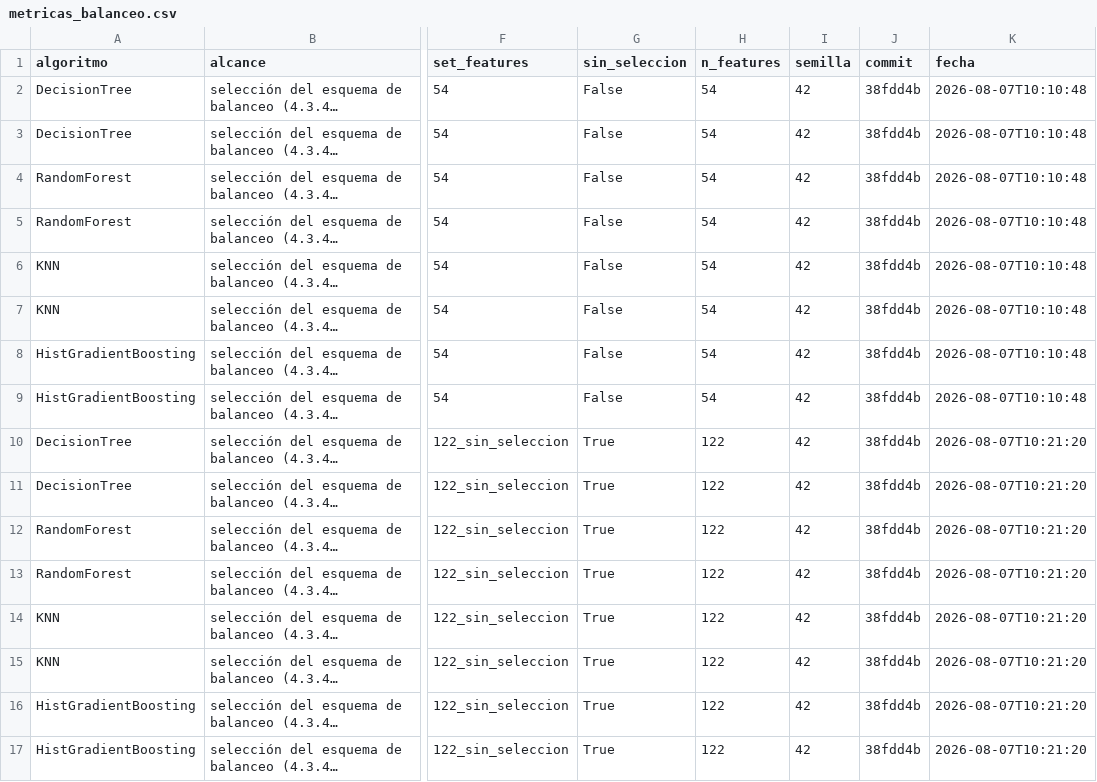
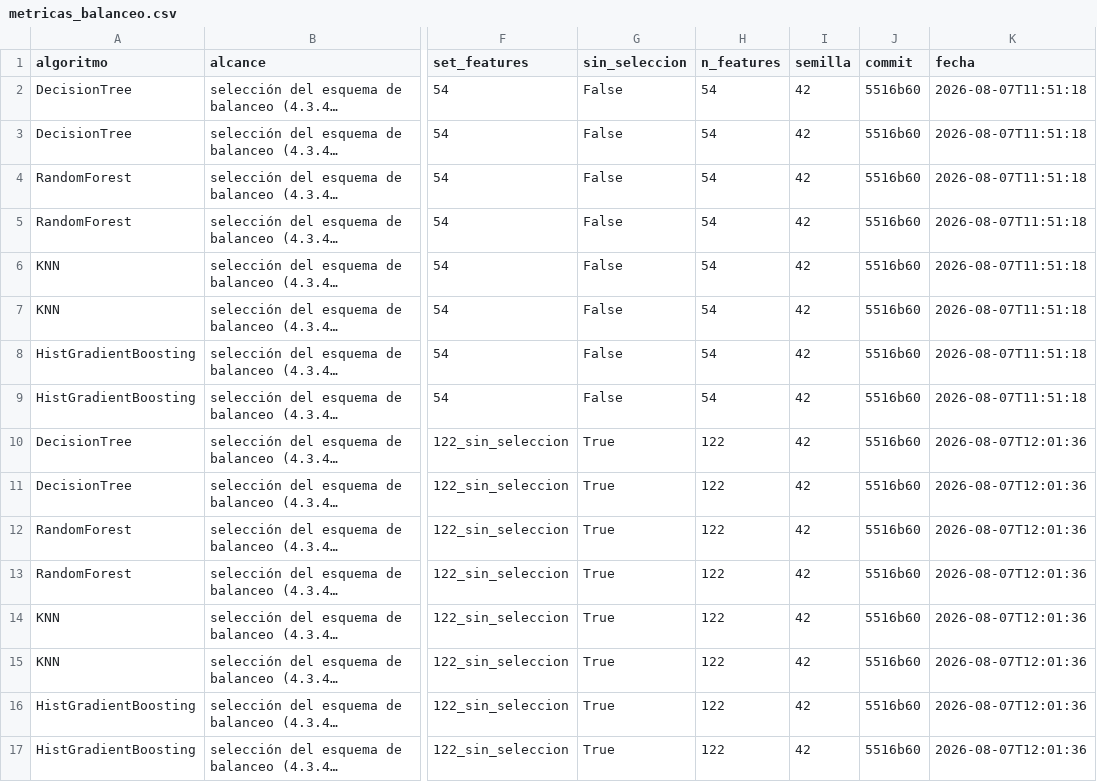
Before and after one commit to frnlopez/FinalCareerProject, a CSV file: Resultados/metricas_balanceo.csv, drawn as a sheet; only a part is shown, gaps mark what is left out; long unchanged cells end in …; the diff names each change by its address in the sheet, - before the commit and + after, or states it on an @@ line.

```diff
--- a/Resultados/metricas_balanceo.csv
+++ b/Resultados/metricas_balanceo.csv
-J2:J17 (commit): 38fdd4b
+J2:J17 (commit): 5516b60
-K2:K9 (fecha): 2026-08-07T10:10:48
+K2:K9 (fecha): 2026-08-07T11:51:18
-K10:K17 (fecha): 2026-08-07T10:21:20
+K10:K17 (fecha): 2026-08-07T12:01:36
```
Also changed, not shown: Resultados/metricas_baseline.csv, Resultados/metricas_baseline_0day.csv, 5 other files.
